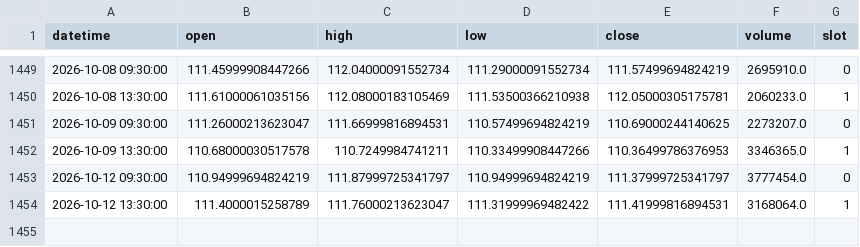
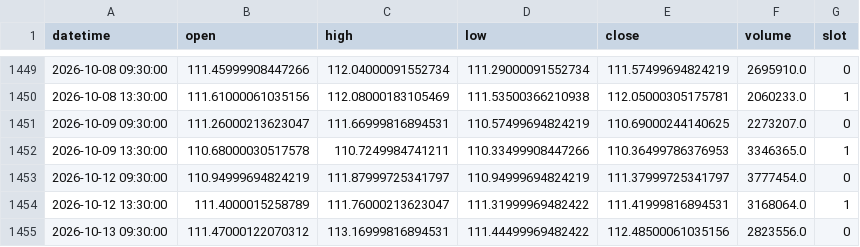
Before and after one commit to fairytrad888/ifi-lab, a CSV file: data/h4/XLC.csv, drawn as a sheet; only a part is shown, gaps mark what is left out; the diff names each change by its address in the sheet, - before the commit and + after, or states it on an @@ line.

```diff
--- a/data/h4/XLC.csv
+++ b/data/h4/XLC.csv
+row 1455: 2026-10-13 09:30:00 | 111.47000122070312 | 113.16999816894531 | 111.44499969482422 | 112.48500061035156 | 2823556.0 | 0
```
Also changed, not shown: data/h4/RSP.csv, data/h4/XBI.csv, 32 other files.
